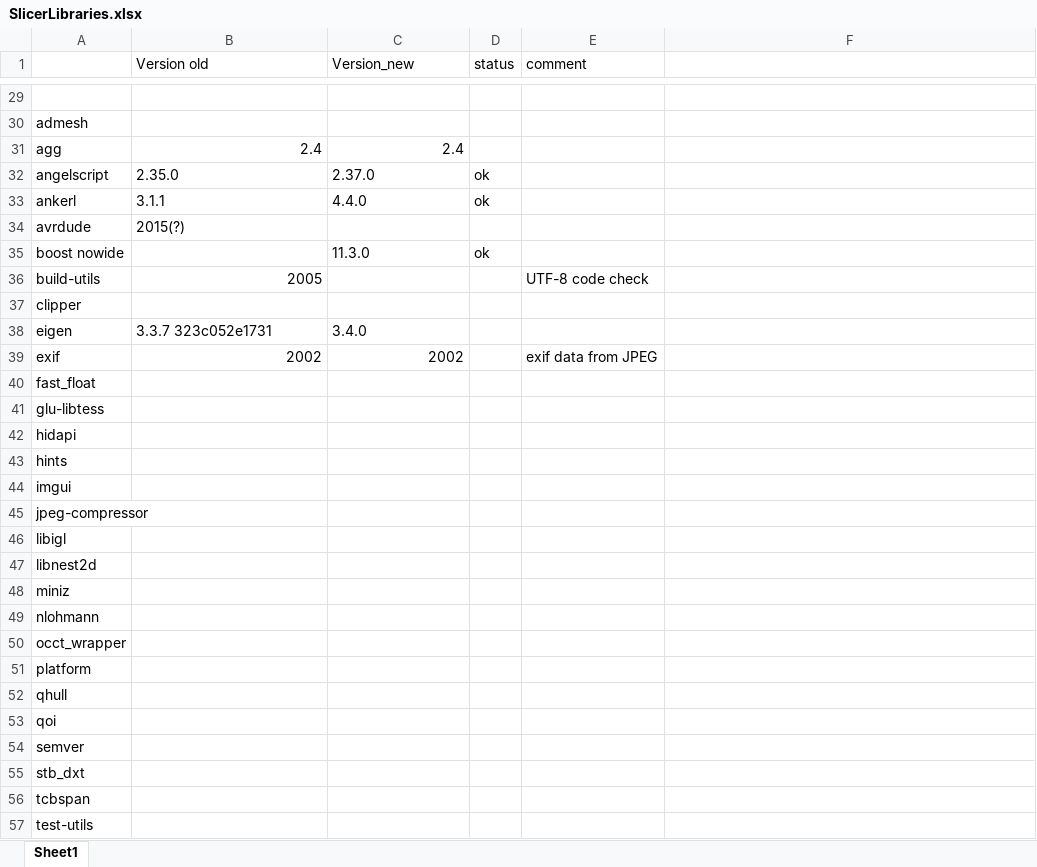
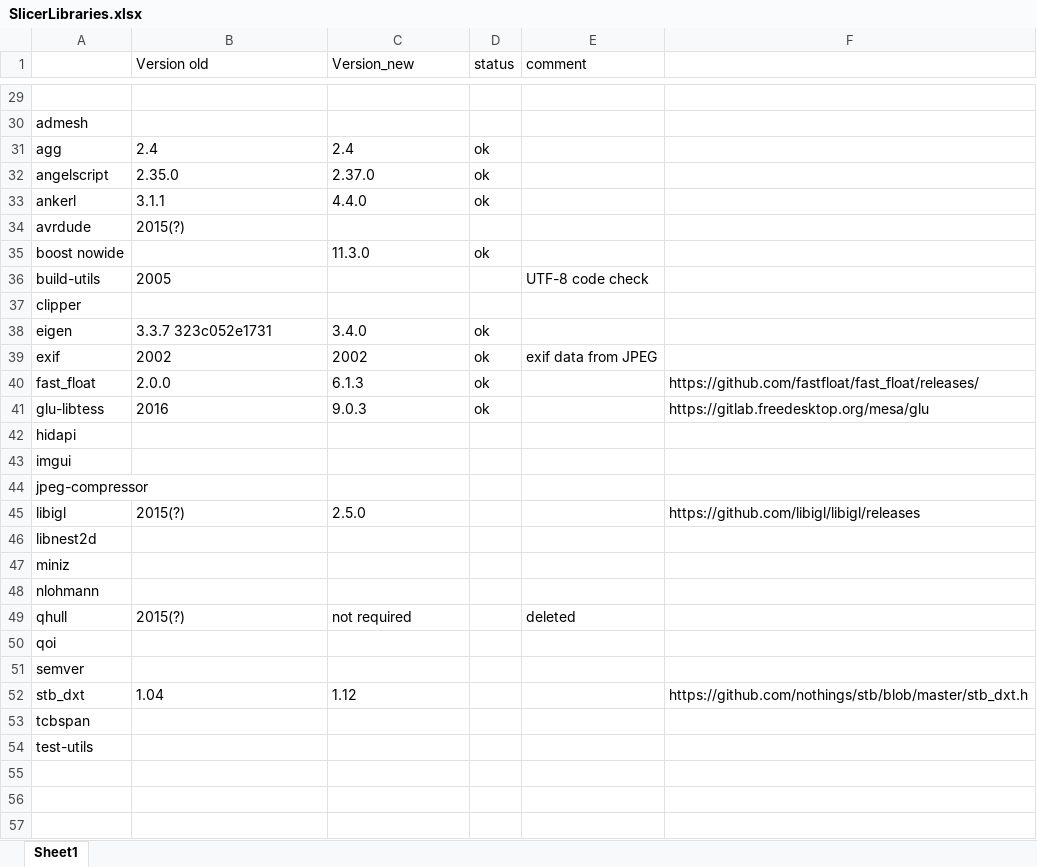
Before and after one commit to Caribou3d/CaribouSlicer, an Excel workbook: SlicerLibraries.xlsx, sheet Sheet1, drawn as a sheet; only a part is shown, gaps mark what is left out; values as stored, in another font and other column widths than the file's, no borders; removed rows and columns are numbered as before the commit, all else as after; the diff names each change by its address in the sheet, - before the commit and + after, or states it on an @@ line.

Commit message:
updates status

```diff
--- a/SlicerLibraries.xlsx (sheet Sheet1)
+++ b/SlicerLibraries.xlsx (sheet Sheet1)
-B31:C31 alignment: right
+B31:C31 alignment: left
-D31 (status): (empty)
+D31 (status): ok
-B36 alignment: right
+B36 alignment: left
-D38:D41 (status): (empty)
+D38:D41 (status): ok
-B39:C39 alignment: right
+B39:C39 alignment: left
-B40 (Version old): (empty)
+B40 (Version old): 2.0.0
-C40 (Version_new): (empty)
+C40 (Version_new): 6.1.3
-F40: (empty)
+F40: https://github.com/fastfloat/fast_float/releases/
-B41 (Version old): (empty)
+B41 (Version old): 2016
-C41 (Version_new): (empty)
+C41 (Version_new): 9.0.3
-F41: (empty)
+F41: https://gitlab.freedesktop.org/mesa/glu
-row 43: hints
-B45 (Version old): (empty)
+B45 (Version old): 2015(?)
-C45 (Version_new): (empty)
+C45 (Version_new): 2.5.0
-F45: (empty)
+F45: https://github.com/libigl/libigl/releases
-row 50: occt_wrapper
-row 51: platform
-B49 (Version old): (empty)
+B49 (Version old): 2015(?)
-C49 (Version_new): (empty)
+C49 (Version_new): not required
-E49 (comment): (empty)
+E49 (comment): deleted
-B52 (Version old): (empty)
+B52 (Version old): 1.04
-C52 (Version_new): (empty)
+C52 (Version_new): 1.12
-F52: (empty)
+F52: https://github.com/nothings/stb/blob/master/stb_dxt.h
```
Also changed, not shown: 1 other file.
